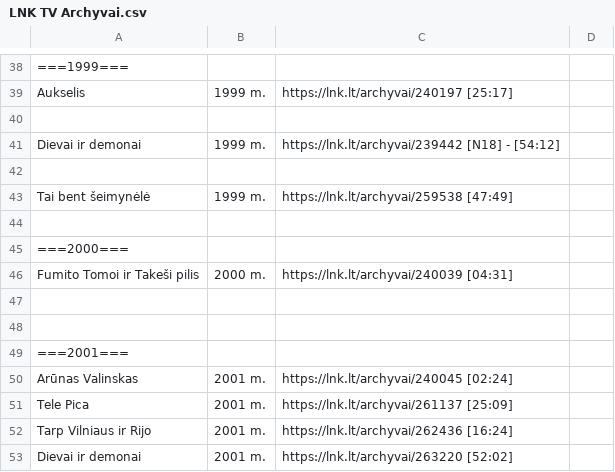
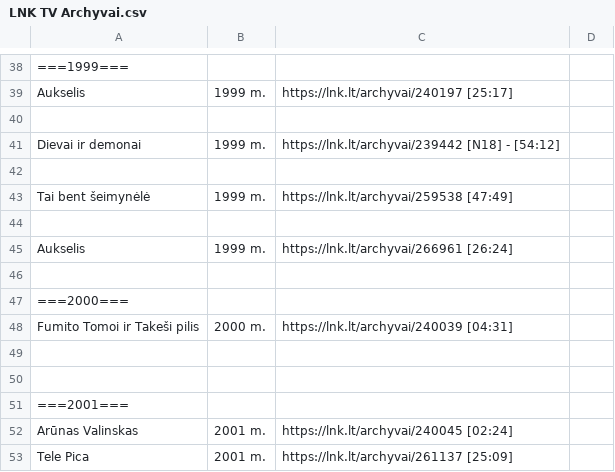
Before and after one commit to Zorklis/LT-TV, a CSV file: 2. LNK/LNK TV Archyvai.csv, drawn as a sheet; only a part is shown, gaps mark what is left out; the shorter side is filled out with more unchanged rows.

Commit message:
Update LNK TV Archyvai.csv

```diff
--- a/2. LNK/LNK TV Archyvai.csv
+++ b/2. LNK/LNK TV Archyvai.csv
@@ -44,2 +44,4 @@ Tai bent šeimynėlė | 1999 m. | https://lnk.lt/archyvai/259538 [47:49]
 
+Aukselis | 1999 m. | https://lnk.lt/archyvai/266961 [26:24]
+
 ===2000===
```
